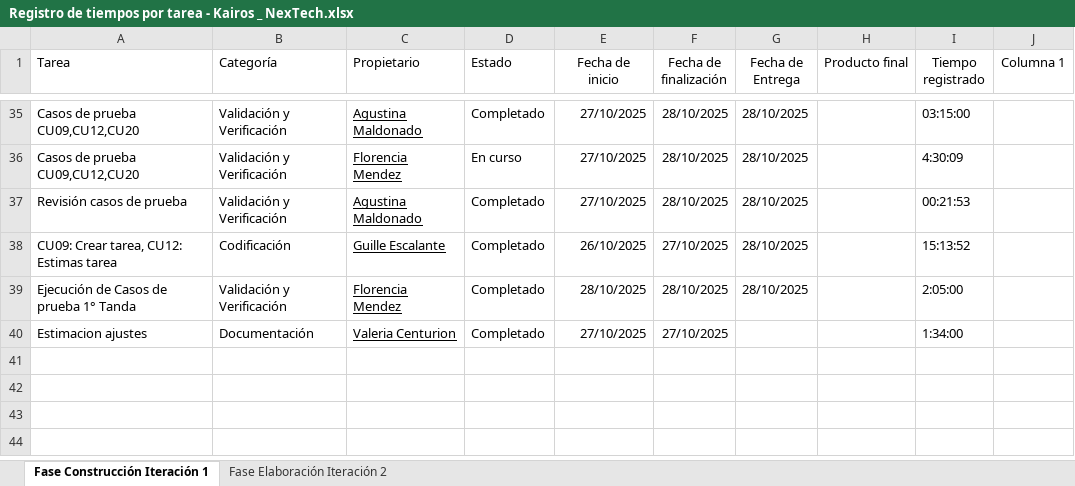
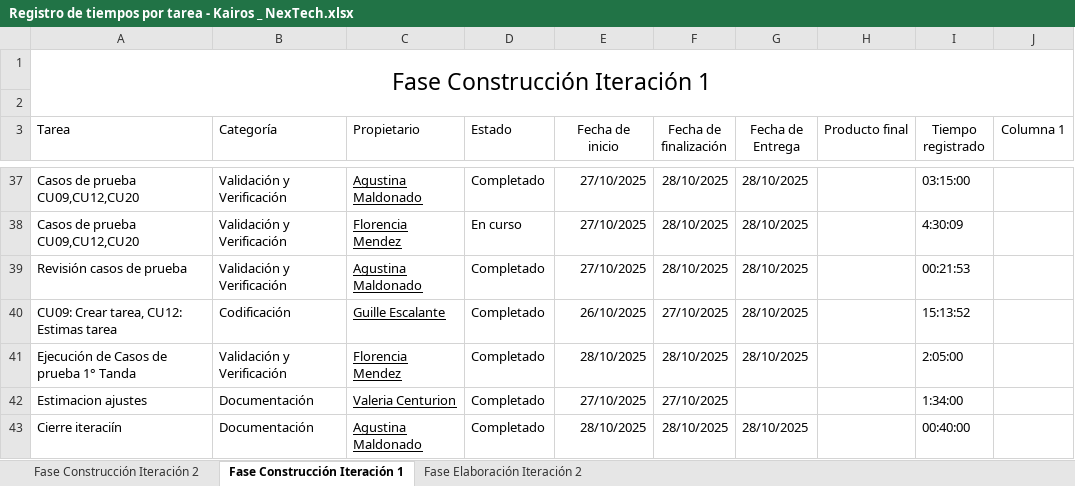
Before and after one commit to uarg-unpa/Kairos, an Excel workbook: Registro de tiempos por tarea - Kairos _ NexTech.xlsx, sheet Fase Construcción Iteración 1, drawn as a sheet; only a part is shown, gaps mark what is left out; values as stored, in another font and other column widths than the file's, no borders; charts and pictures and table styles not drawn; the diff names each change by its address in the sheet, - before the commit and + after, or states it on an @@ line.

```diff
--- a/Registro de tiempos por tarea - Kairos _ NexTech.xlsx (sheet Fase Construcción Iteración 1)
+++ b/Registro de tiempos por tarea - Kairos _ NexTech.xlsx (sheet Fase Construcción Iteración 1)
+sheet tab: Fase Construcción Iteración 2
+row 1: Fase Construcción Iteración 1
+row 2: (empty)
+row 43: Cierre iteraciín | Documentación | Agustina Maldonado | Completado | 28/10/2025 | 28/10/2025 | 28/10/2025 |  | 00:40:00
```
Also changed, not shown: sheet Fase Elaboración Iteración 2, charts or pictures, Commmits.xlsx, Etapa Construcción - Iteración 1/Pruebas 1° Tanda de CUs a implementar/Casos de prueba - Kairos - NexTech.xlsx, 46 other files.
